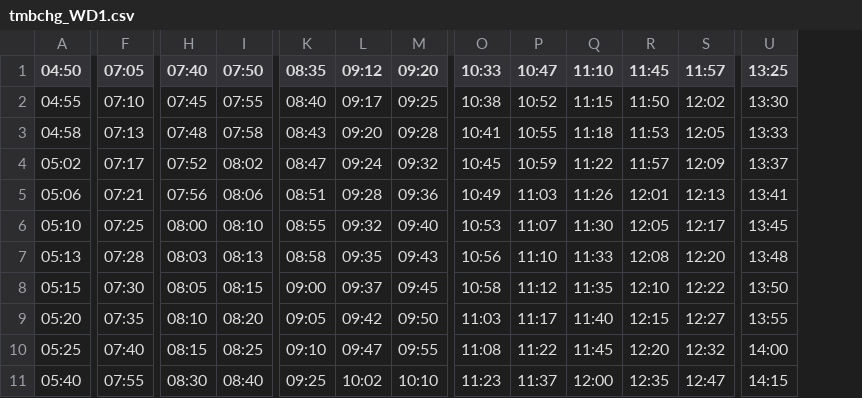
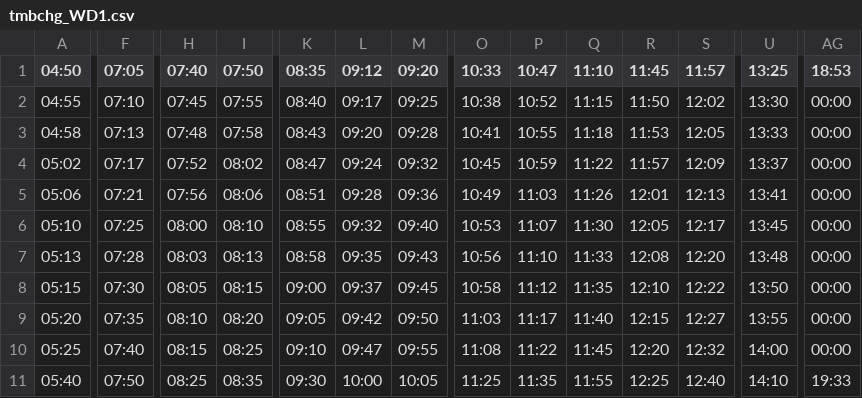
Before and after one commit to rshankras/GeneratePlist, a CSV file: GeneratePlist/tmbchg_WD1.csv, drawn as a sheet; only a part is shown, gaps mark what is left out; the diff covers the shown part only; the diff names each change by its address in the sheet, - before the commit and + after, or states it on an @@ line.

```diff
--- a/GeneratePlist/tmbchg_WD1.csv
+++ b/GeneratePlist/tmbchg_WD1.csv
+column AG (18:53), rows 2-11: 00:00 | 00:00 | 00:00 | 00:00 | 00:00 | 00:00 | 00:00 | 00:00 | 00:00 | 19:33
-F11 (07:05): 07:55
+F11 (07:05): 07:50
-H11 (07:40): 08:30
+H11 (07:40): 08:25
-I11 (07:50): 08:40
+I11 (07:50): 08:35
-K11 (08:35): 09:25
+K11 (08:35): 09:30
-L11 (09:12): 10:02
+L11 (09:12): 10:00
-M11 (09:20): 10:10
+M11 (09:20): 10:05
-O11 (10:33): 11:23
+O11 (10:33): 11:25
-P11 (10:47): 11:37
+P11 (10:47): 11:35
-Q11 (11:10): 12:00
+Q11 (11:10): 11:55
-R11 (11:45): 12:35
+R11 (11:45): 12:25
-S11 (11:57): 12:47
+S11 (11:57): 12:40
-U11 (13:25): 14:15
+U11 (13:25): 14:10
```
Also changed, not shown: 16 edited cells elsewhere in this file, GeneratePlist/bchtmb_WD2.csv, GeneratePlist/bchtmb_WE1.csv, 53 other files.
